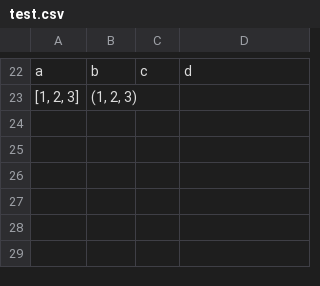
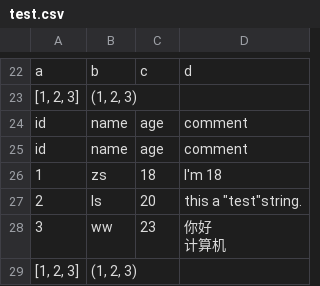
Before and after one commit to zgcanfly/jupyter, a CSV file: test.csv, drawn as a sheet; only a part is shown, gaps mark what is left out; ↵ is a line break in a cell; the diff names each change by its address in the sheet, - before the commit and + after, or states it on an @@ line.

Commit message:
automatic commit and push files

```diff
--- a/test.csv
+++ b/test.csv
+row 24: id | name | age | comment
+row 25: id | name | age | comment
+row 26: 1 | zs | 18 | I'm 18
+row 27: 2 | ls | 20 | this a "test"string.
+row 28: 3 | ww | 23 | 你好 ↵ 计算机
+row 29: [1, 2, 3] | (1, 2, 3)
```
